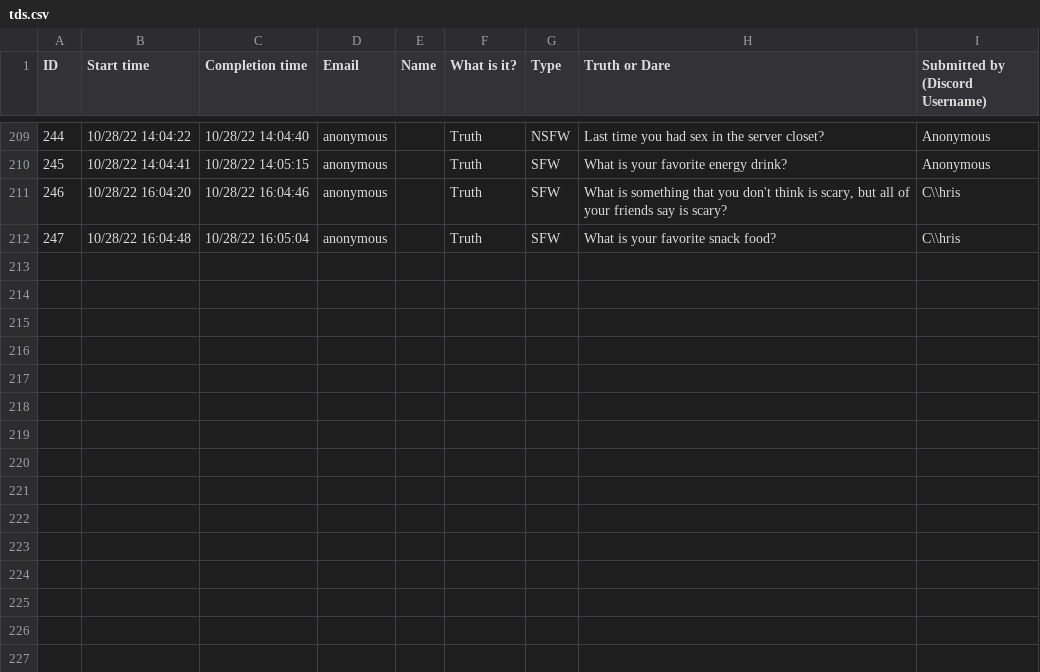
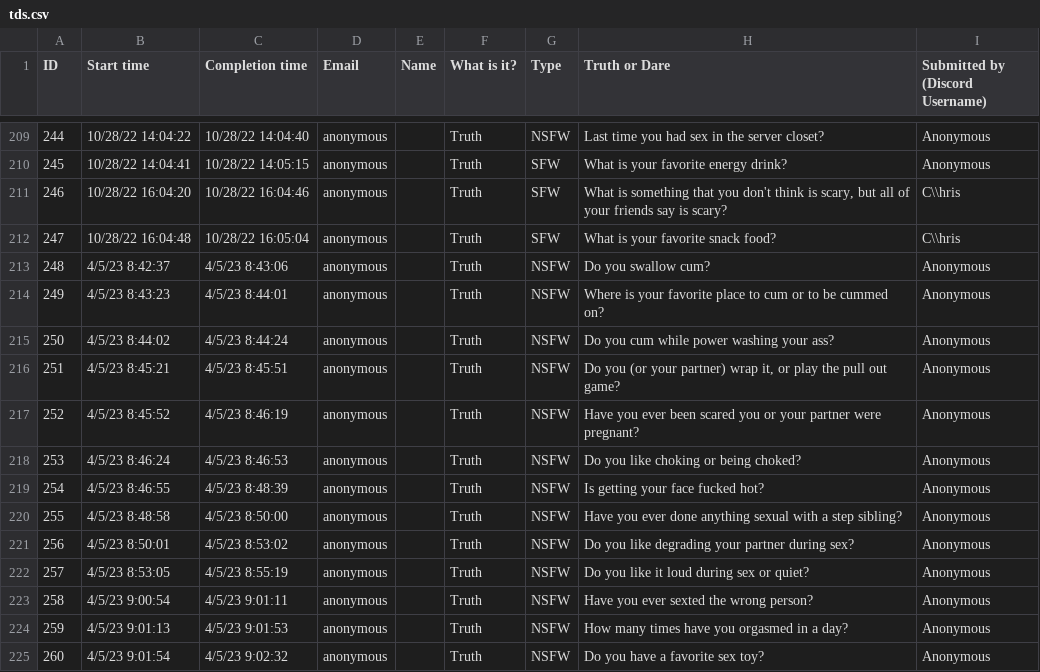
Before and after one commit to alexjyong/TruthOrDareDiscordBot, a CSV file: tds.csv, drawn as a sheet; only a part is shown, gaps mark what is left out.

Commit message:
adding in the some really uhhh....blunt questions that sysengineer added to the csv file.  If you are reading this, know that it wasn't my idea. 😅 i just help out.

```diff
--- a/tds.csv
+++ b/tds.csv
@@ -227 +227,14 @@ ID,Start time,Completion time,Email,Name,What is it?,Type,Truth or Dare,Submitte
 247,10/28/22 16:04:48,10/28/22 16:05:04,anonymous,,Truth,SFW,What is your favorite snack food? ,C\\hris
+248,4/5/23 8:42:37,4/5/23 8:43:06,anonymous,,Truth,NSFW,Do you swallow cum? ,Anonymous
+249,4/5/23 8:43:23,4/5/23 8:44:01,anonymous,,Truth,NSFW,Where is your favorite place to cum or to be cummed on? ,Anonymous
+250,4/5/23 8:44:02,4/5/23 8:44:24,anonymous,,Truth,NSFW,Do you cum while power washing your ass? ,Anonymous
+251,4/5/23 8:45:21,4/5/23 8:45:51,anonymous,,Truth,NSFW,"Do you (or your partner) wrap it, or play the pull out game? ",Anonymous
+252,4/5/23 8:45:52,4/5/23 8:46:19,anonymous,,Truth,NSFW,Have you ever been scared you or your partner were pregnant?,Anonymous
+253,4/5/23 8:46:24,4/5/23 8:46:53,anonymous,,Truth,NSFW,Do you like choking or being choked? ,Anonymous
+254,4/5/23 8:46:55,4/5/23 8:48:39,anonymous,,Truth,NSFW,Is getting your face fucked hot? ,Anonymous
+255,4/5/23 8:48:58,4/5/23 8:50:00,anonymous,,Truth,NSFW,Have you ever done anything sexual with a step sibling? ,Anonymous
+256,4/5/23 8:50:01,4/5/23 8:53:02,anonymous,,Truth,NSFW,Do you like degrading your partner during sex? ,Anonymous
+257,4/5/23 8:53:05,4/5/23 8:55:19,anonymous,,Truth,NSFW,Do you like it loud during sex or quiet? ,Anonymous
+258,4/5/23 9:00:54,4/5/23 9:01:11,anonymous,,Truth,NSFW,Have you ever sexted the wrong person? ,Anonymous
+259,4/5/23 9:01:13,4/5/23 9:01:53,anonymous,,Truth,NSFW,How many times have you orgasmed in a day? ,Anonymous
+260,4/5/23 9:01:54,4/5/23 9:02:32,anonymous,,Truth,NSFW,Do you have a favorite sex toy? ,Anonymous
```
